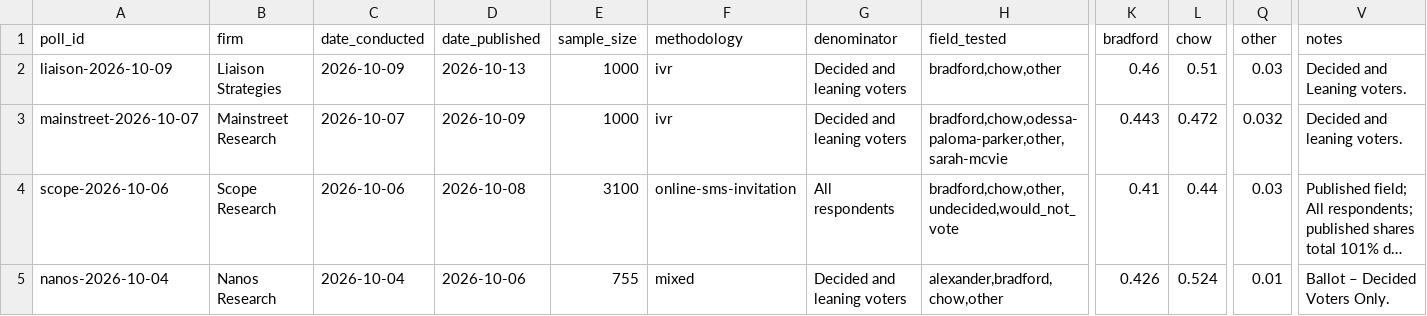
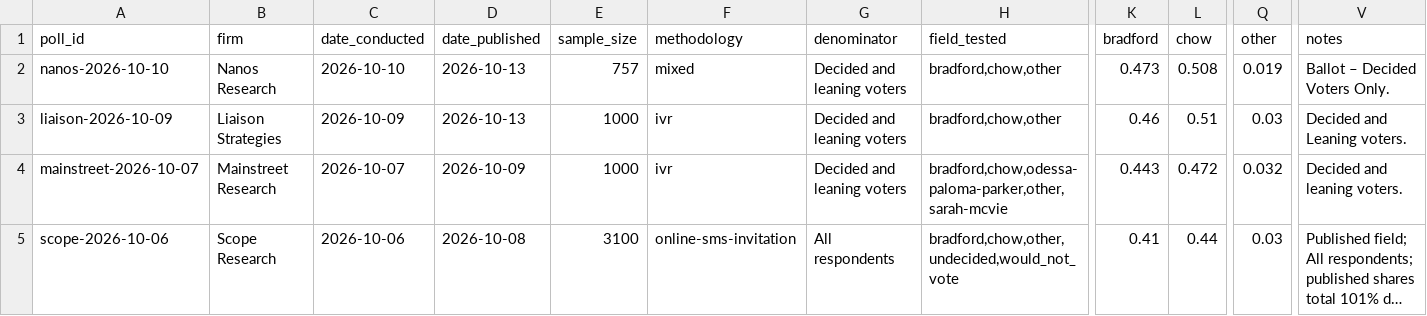
Before and after one commit to alexwolson/toronto-election-poll-tracker-data, a CSV file: data/raw/polls/polls.csv, drawn as a sheet; only a part is shown, gaps mark what is left out; the shorter side is filled out with more unchanged rows; long unchanged cells end in …; rows hold the shown columns only; the diff names each change by its address in the sheet, - before the commit and + after, or states it on an @@ line.

```diff
--- a/data/raw/polls/polls.csv
+++ b/data/raw/polls/polls.csv
+row 2: nanos-2026-10-10 | Nanos Research | 2026-10-10 | 2026-10-13 | 757 | mixed | Decided and leaning voters | bradford,chow,other | 0.473 | 0.508 | 0.019 | Ballot – Decided Voters Only.
```
Also changed, not shown: data/raw/polls/all_respondent_poll_readings.csv, data/raw/polls/descriptive_poll_readings.csv, 10 other files.
